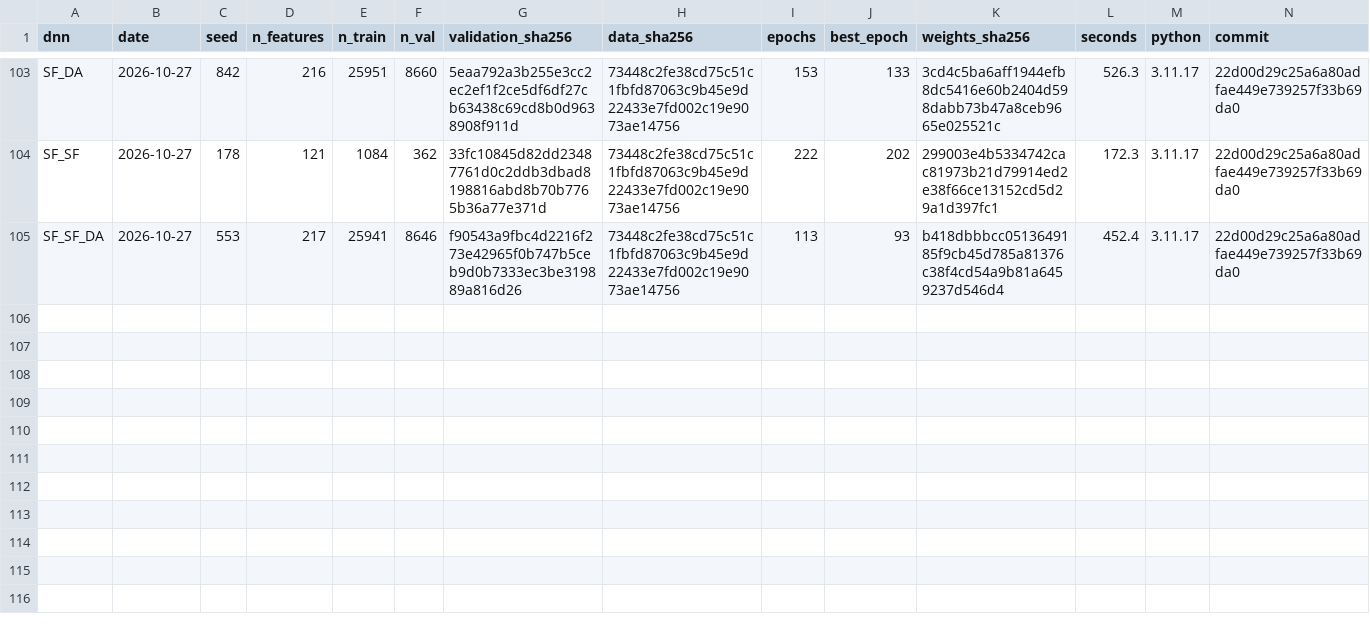
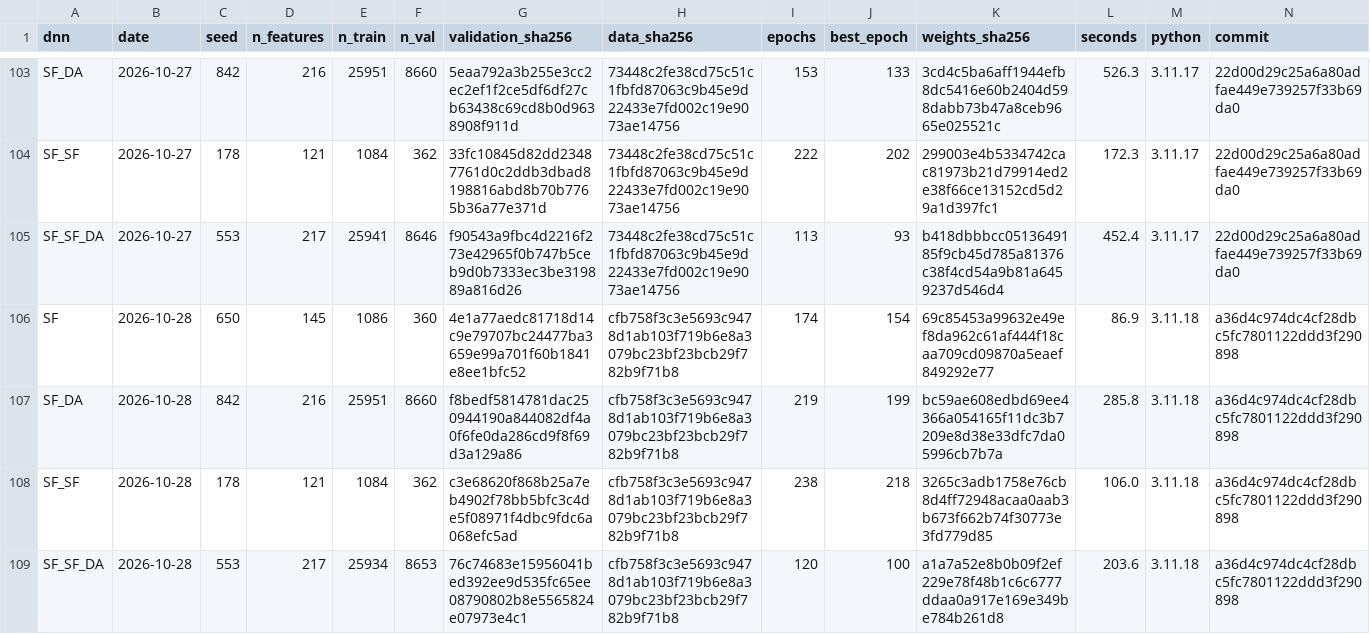
Before and after one commit to julienmoury/be-power-price-forecasting, a CSV file: results/dnn/live/summary.csv, drawn as a sheet; only a part is shown, gaps mark what is left out; rows hold the shown columns only; the diff names each change by its address in the sheet, - before the commit and + after, or states it on an @@ line.

```diff
--- a/results/dnn/live/summary.csv
+++ b/results/dnn/live/summary.csv
+row 106: SF | 2026-10-28 | 650 | 145 | 1086 | 360 | 4e1a77aedc81718d14c9e79707bc24477ba3659e99a701f60b1841e8ee1bfc52 | cfb758f3c3e5693c9478d1ab103f719b6e8a3079bc23bf23bcb29f782b9f71b8 | 174 | 154 | 69c85453a99632e49ef8da962c61af444f18caa709cd09870a5eaef849292e77 | 86.9 | 3.11.18 | a36d4c974dc4cf28dbc5fc7801122ddd3f290898
+row 107: SF_DA | 2026-10-28 | 842 | 216 | 25951 | 8660 | f8bedf5814781dac250944190a844082df4a0f6fe0da286cd9f8f69d3a129a86 | cfb758f3c3e5693c9478d1ab103f719b6e8a3079bc23bf23bcb29f782b9f71b8 | 219 | 199 | bc59ae608edbd69ee4366a054165f11dc3b7209e8d38e33dfc7da05996cb7b7a | 285.8 | 3.11.18 | a36d4c974dc4cf28dbc5fc7801122ddd3f290898
+row 108: SF_SF | 2026-10-28 | 178 | 121 | 1084 | 362 | c3e68620f868b25a7eb4902f78bb5bfc3c4de5f08971f4dbc9fdc6a068efc5ad | cfb758f3c3e5693c9478d1ab103f719b6e8a3079bc23bf23bcb29f782b9f71b8 | 238 | 218 | 3265c3adb1758e76cb8d4ff72948acaa0aab3b673f662b74f30773e3fd779d85 | 106.0 | 3.11.18 | a36d4c974dc4cf28dbc5fc7801122ddd3f290898
+row 109: SF_SF_DA | 2026-10-28 | 553 | 217 | 25934 | 8653 | 76c74683e15956041bed392ee9d535fc65ee08790802b8e5565824e07973e4c1 | cfb758f3c3e5693c9478d1ab103f719b6e8a3079bc23bf23bcb29f782b9f71b8 | 120 | 100 | a1a7a52e8b0b09f2ef229e78f48b1c6c6777ddaa0a917e169e349be784b261d8 | 203.6 | 3.11.18 | a36d4c974dc4cf28dbc5fc7801122ddd3f290898
```
Also changed, not shown: results/forecasts/live/dnn_forecasts.csv, results/forecasts/live/forecasts.csv, 2 other files.
